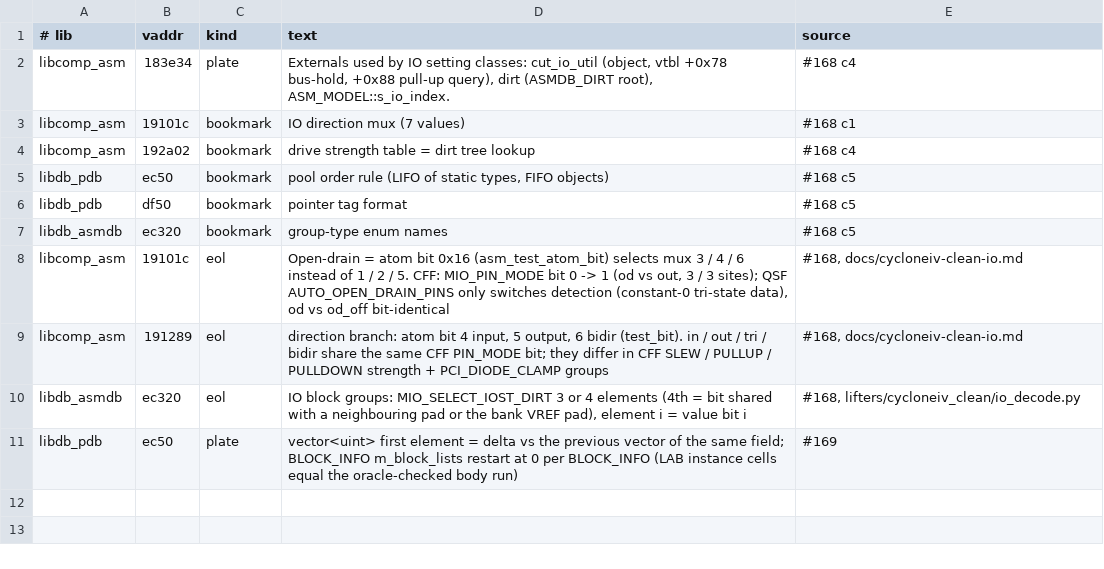
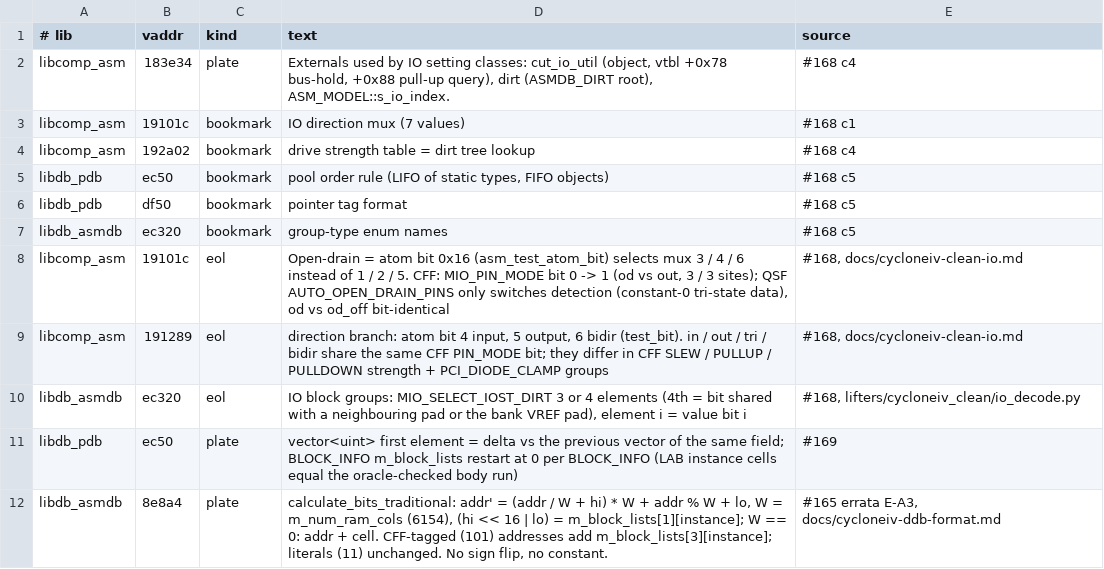
Before and after one commit to awtoau/pluribus, a TSV file: reference/ghidra/notes.tsv, drawn as a sheet.

```diff
--- a/reference/ghidra/notes.tsv
+++ b/reference/ghidra/notes.tsv
@@ -11 +11,2 @@ libdb_asmdb	ec320	eol	IO block groups: MIO_SELECT_IOST_DIRT 3 or 4 elements (4th
 libdb_pdb	ec50	plate	vector<uint> first element = delta vs the previous vector of the same field; BLOCK_INFO m_block_lists restart at 0 per BLOCK_INFO (LAB instance cells equal the oracle-checked body run)	#169
+libdb_asmdb	8e8a4	plate	calculate_bits_traditional: addr' = (addr / W + hi) * W + addr % W + lo, W = m_num_ram_cols (6154), (hi << 16 | lo) = m_block_lists[1][instance]; W == 0: addr + cell. CFF-tagged (101) addresses add m_block_lists[3][instance]; literals (11) unchanged. No sign flip, no constant.	#165 errata E-A3, docs/cycloneiv-ddb-format.md
```
Also changed, not shown: 7 other files.
